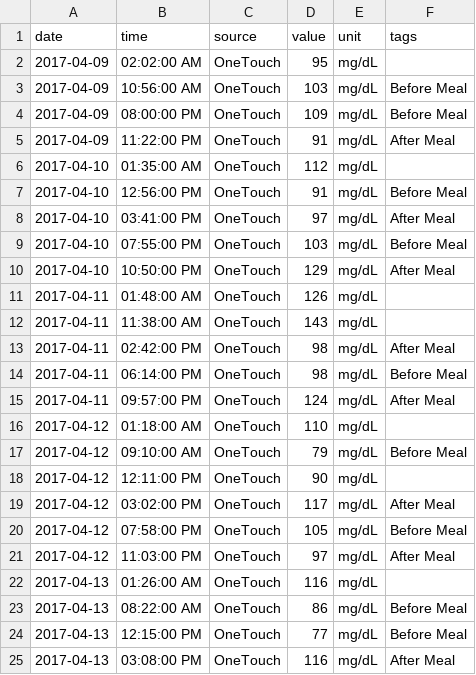
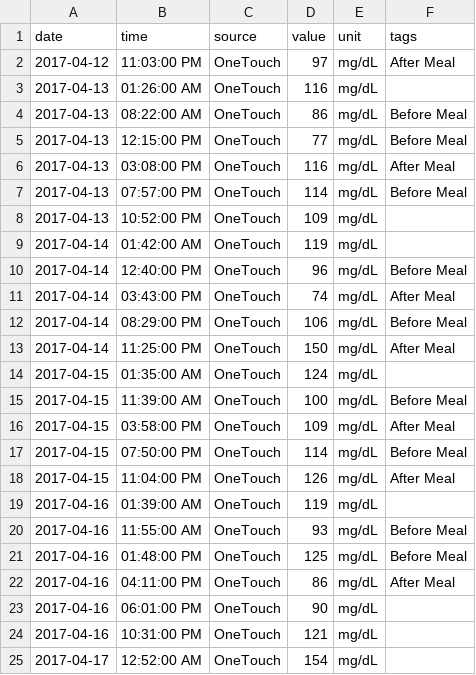
Before and after one commit to ex-nerd/ex-nerd.github.io, a CSV file: stats/meter_log.csv, drawn as a sheet; only a part is shown; the shorter side is filled out with more unchanged rows.

```diff
--- a/stats/meter_log.csv
+++ b/stats/meter_log.csv
@@ -1,21 +1,2 @@
 date,time,source,value,unit,tags
-2017-04-09,02:02:00 AM,OneTouch,95,mg/dL,
-2017-04-09,10:56:00 AM,OneTouch,103,mg/dL,Before Meal
-2017-04-09,08:00:00 PM,OneTouch,109,mg/dL,Before Meal
-2017-04-09,11:22:00 PM,OneTouch,91,mg/dL,After Meal
-2017-04-10,01:35:00 AM,OneTouch,112,mg/dL,
-2017-04-10,12:56:00 PM,OneTouch,91,mg/dL,Before Meal
-2017-04-10,03:41:00 PM,OneTouch,97,mg/dL,After Meal
-2017-04-10,07:55:00 PM,OneTouch,103,mg/dL,Before Meal
-2017-04-10,10:50:00 PM,OneTouch,129,mg/dL,After Meal
-2017-04-11,01:48:00 AM,OneTouch,126,mg/dL,
-2017-04-11,11:38:00 AM,OneTouch,143,mg/dL,
-2017-04-11,02:42:00 PM,OneTouch,98,mg/dL,After Meal
-2017-04-11,06:14:00 PM,OneTouch,98,mg/dL,Before Meal
-2017-04-11,09:57:00 PM,OneTouch,124,mg/dL,After Meal
-2017-04-12,01:18:00 AM,OneTouch,110,mg/dL,
-2017-04-12,09:10:00 AM,OneTouch,79,mg/dL,Before Meal
-2017-04-12,12:11:00 PM,OneTouch,90,mg/dL,
-2017-04-12,03:02:00 PM,OneTouch,117,mg/dL,After Meal
-2017-04-12,07:58:00 PM,OneTouch,105,mg/dL,Before Meal
 2017-04-12,11:03:00 PM,OneTouch,97,mg/dL,After Meal
```
Also changed, not shown: 5 other files.
